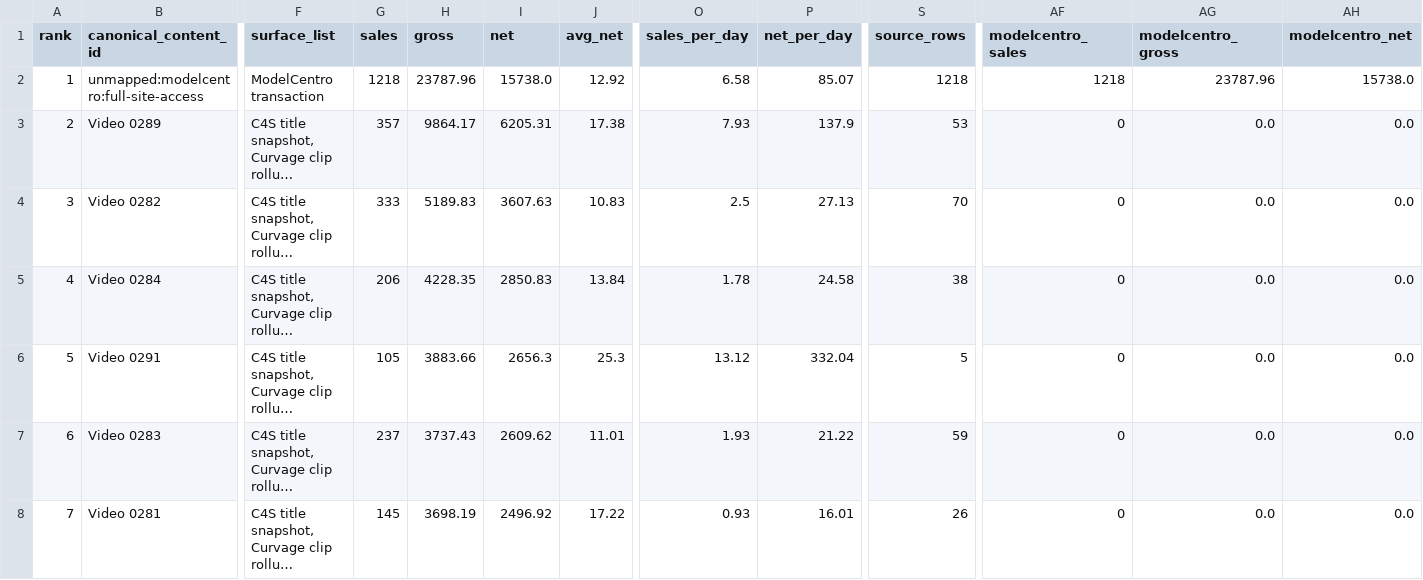
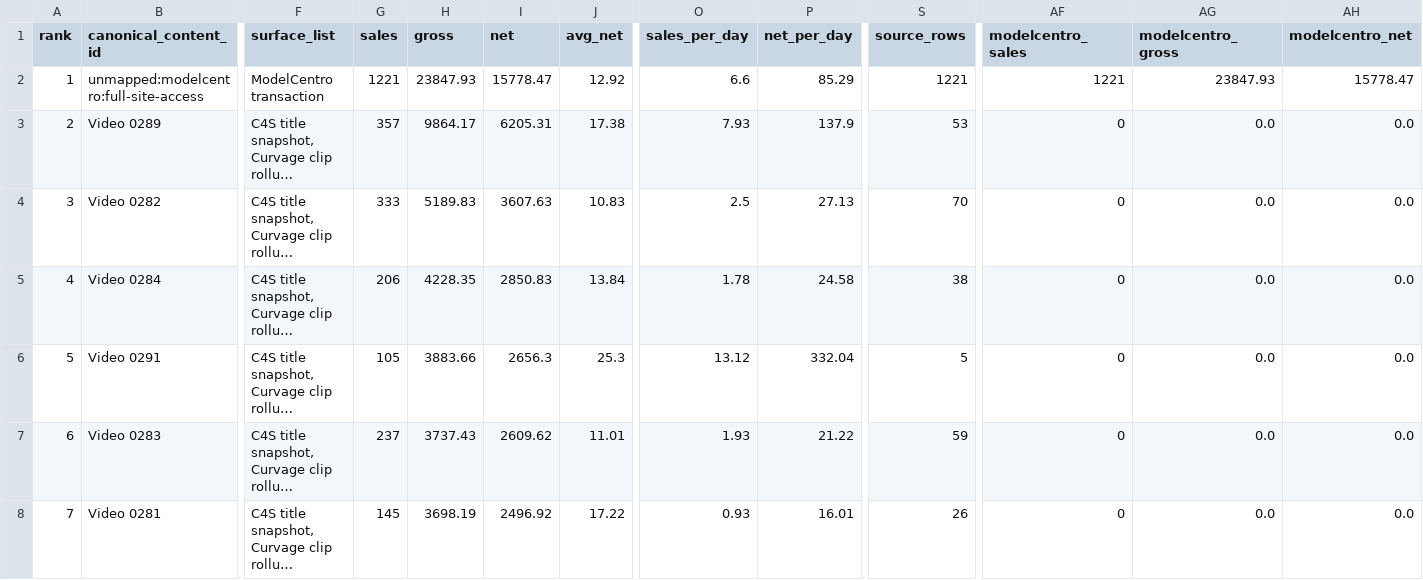
Before and after one commit to Trippaeon3/creator-sales-dashboard-public-2ba6b9a86c53, a CSV file: data/content_group_summary.csv, drawn as a sheet; only a part is shown, gaps mark what is left out; long unchanged cells end in …; the diff names each change by its address in the sheet, - before the commit and + after, or states it on an @@ line.

```diff
--- a/data/content_group_summary.csv
+++ b/data/content_group_summary.csv
-G2 (sales): 1218
+G2 (sales): 1221
-H2 (gross): 23787.96
+H2 (gross): 23847.93
-I2 (net): 15738.0
+I2 (net): 15778.47
-O2 (sales_per_day): 6.58
+O2 (sales_per_day): 6.6
-P2 (net_per_day): 85.07
+P2 (net_per_day): 85.29
-S2 (source_rows): 1218
+S2 (source_rows): 1221
-AF2 (modelcentro_sales): 1218
+AF2 (modelcentro_sales): 1221
-AG2 (modelcentro_gross): 23787.96
+AG2 (modelcentro_gross): 23847.93
-AH2 (modelcentro_net): 15738.0
+AH2 (modelcentro_net): 15778.47
```
Also changed, not shown: data/canonical_source_freshness.csv, data/content_source_rows.csv, 20 other files.
